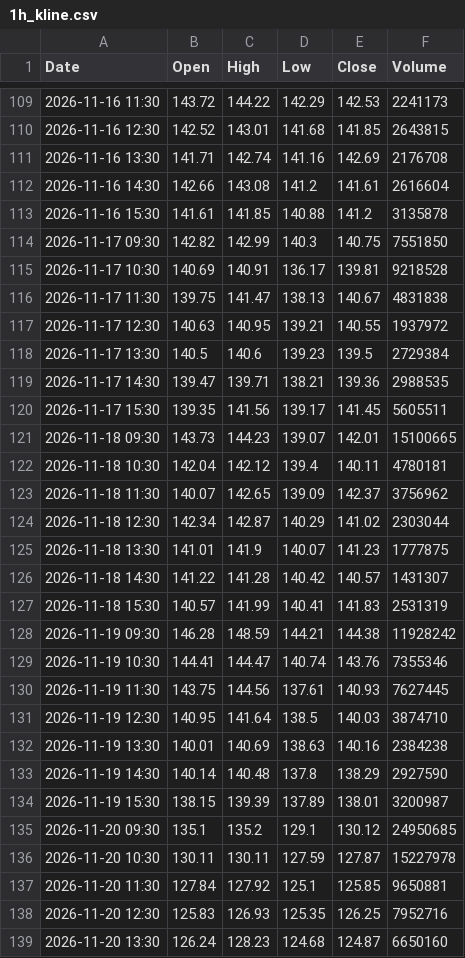
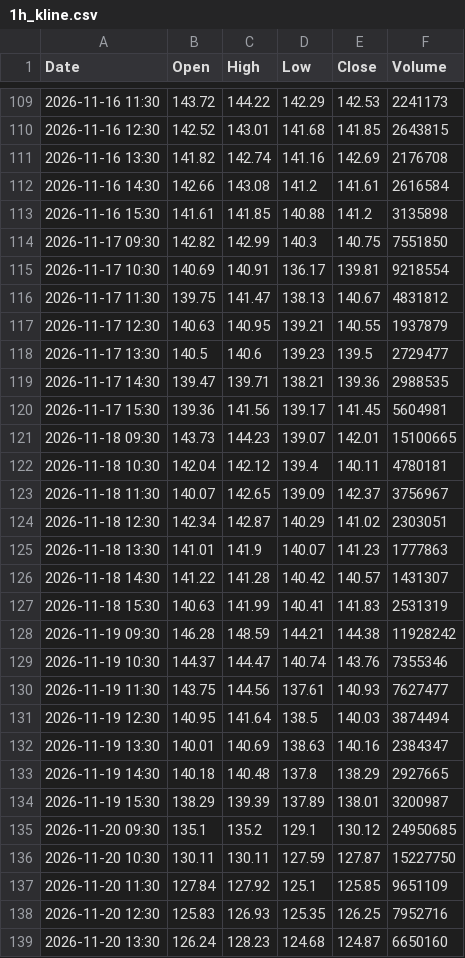
Before and after one commit to anonymousKo/market-fetcher, a CSV file: kline_data/SOXX/1h_kline.csv, drawn as a sheet; only a part is shown, gaps mark what is left out; the diff covers the shown part only.

```diff
--- a/kline_data/SOXX/1h_kline.csv
+++ b/kline_data/SOXX/1h_kline.csv
@@ -110,29 +110,29 @@ Date,Open,High,Low,Close,Volume
 2026-11-16 12:30,142.52,143.01,141.68,141.85,2643815
-2026-11-16 13:30,141.71,142.74,141.16,142.69,2176708
-2026-11-16 14:30,142.66,143.08,141.2,141.61,2616604
-2026-11-16 15:30,141.61,141.85,140.88,141.2,3135878
+2026-11-16 13:30,141.82,142.74,141.16,142.69,2176708
+2026-11-16 14:30,142.66,143.08,141.2,141.61,2616584
+2026-11-16 15:30,141.61,141.85,140.88,141.2,3135898
 2026-11-17 09:30,142.82,142.99,140.3,140.75,7551850
-2026-11-17 10:30,140.69,140.91,136.17,139.81,9218528
-2026-11-17 11:30,139.75,141.47,138.13,140.67,4831838
-2026-11-17 12:30,140.63,140.95,139.21,140.55,1937972
-2026-11-17 13:30,140.5,140.6,139.23,139.5,2729384
+2026-11-17 10:30,140.69,140.91,136.17,139.81,9218554
+2026-11-17 11:30,139.75,141.47,138.13,140.67,4831812
+2026-11-17 12:30,140.63,140.95,139.21,140.55,1937879
+2026-11-17 13:30,140.5,140.6,139.23,139.5,2729477
 2026-11-17 14:30,139.47,139.71,138.21,139.36,2988535
-2026-11-17 15:30,139.35,141.56,139.17,141.45,5605511
+2026-11-17 15:30,139.36,141.56,139.17,141.45,5604981
 2026-11-18 09:30,143.73,144.23,139.07,142.01,15100665
 2026-11-18 10:30,142.04,142.12,139.4,140.11,4780181
-2026-11-18 11:30,140.07,142.65,139.09,142.37,3756962
-2026-11-18 12:30,142.34,142.87,140.29,141.02,2303044
-2026-11-18 13:30,141.01,141.9,140.07,141.23,1777875
+2026-11-18 11:30,140.07,142.65,139.09,142.37,3756967
+2026-11-18 12:30,142.34,142.87,140.29,141.02,2303051
+2026-11-18 13:30,141.01,141.9,140.07,141.23,1777863
 2026-11-18 14:30,141.22,141.28,140.42,140.57,1431307
-2026-11-18 15:30,140.57,141.99,140.41,141.83,2531319
+2026-11-18 15:30,140.63,141.99,140.41,141.83,2531319
 2026-11-19 09:30,146.28,148.59,144.21,144.38,11928242
-2026-11-19 10:30,144.41,144.47,140.74,143.76,7355346
-2026-11-19 11:30,143.75,144.56,137.61,140.93,7627445
-2026-11-19 12:30,140.95,141.64,138.5,140.03,3874710
-2026-11-19 13:30,140.01,140.69,138.63,140.16,2384238
-2026-11-19 14:30,140.14,140.48,137.8,138.29,2927590
-2026-11-19 15:30,138.15,139.39,137.89,138.01,3200987
+2026-11-19 10:30,144.37,144.47,140.74,143.76,7355346
+2026-11-19 11:30,143.75,144.56,137.61,140.93,7627477
+2026-11-19 12:30,140.95,141.64,138.5,140.03,3874494
+2026-11-19 13:30,140.01,140.69,138.63,140.16,2384347
+2026-11-19 14:30,140.18,140.48,137.8,138.29,2927665
+2026-11-19 15:30,138.29,139.39,137.89,138.01,3200987
 2026-11-20 09:30,135.1,135.2,129.1,130.12,24950685
-2026-11-20 10:30,130.11,130.11,127.59,127.87,15227978
-2026-11-20 11:30,127.84,127.92,125.1,125.85,9650881
+2026-11-20 10:30,130.11,130.11,127.59,127.87,15227750
+2026-11-20 11:30,127.84,127.92,125.1,125.85,9651109
 2026-11-20 12:30,125.83,126.93,125.35,126.25,7952716
```
Also changed, not shown: 7 added rows and 71 edited cells elsewhere in this file, kline_data/AAPL/1h_kline.csv, kline_data/GC_F/1h_kline.csv, 19 other files.
